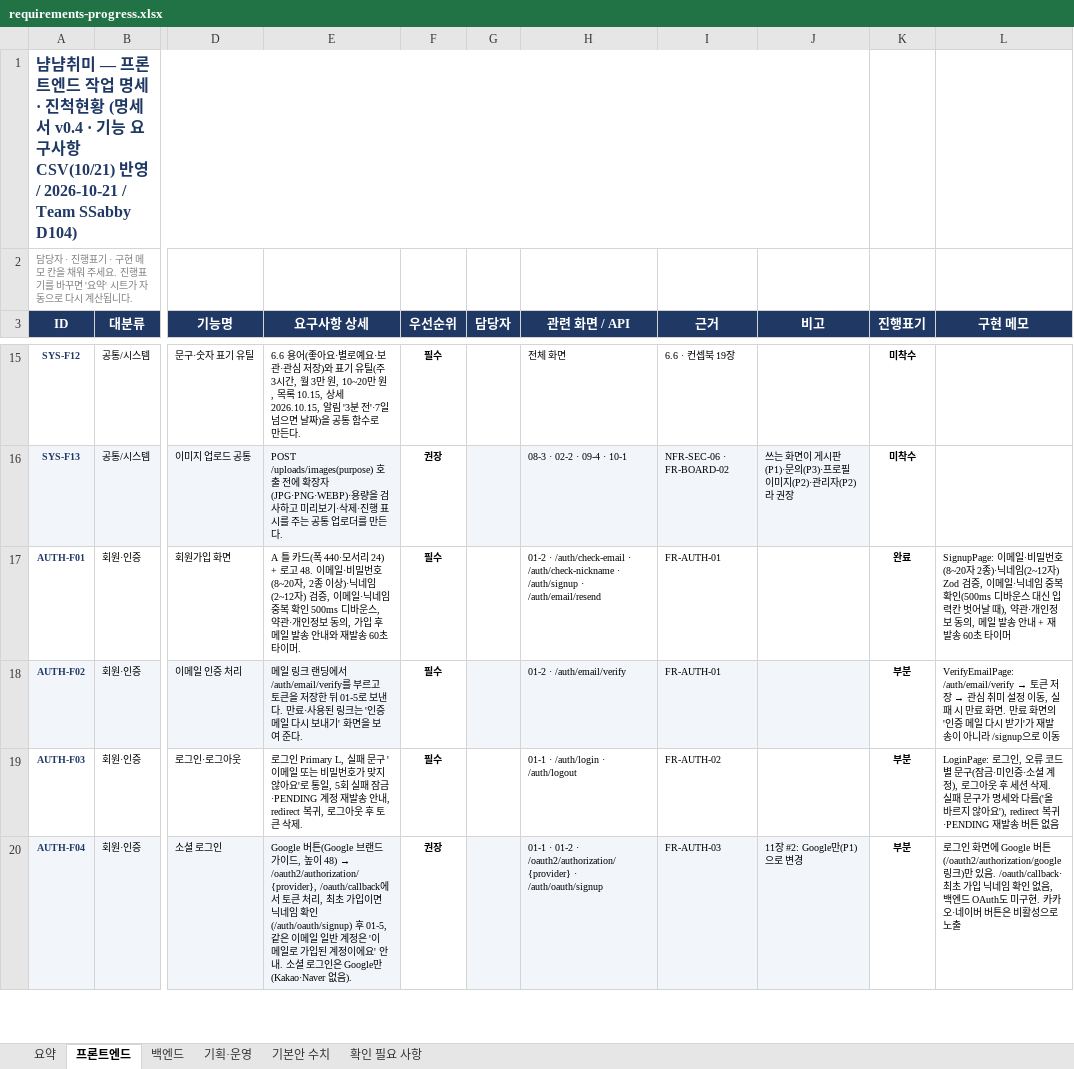
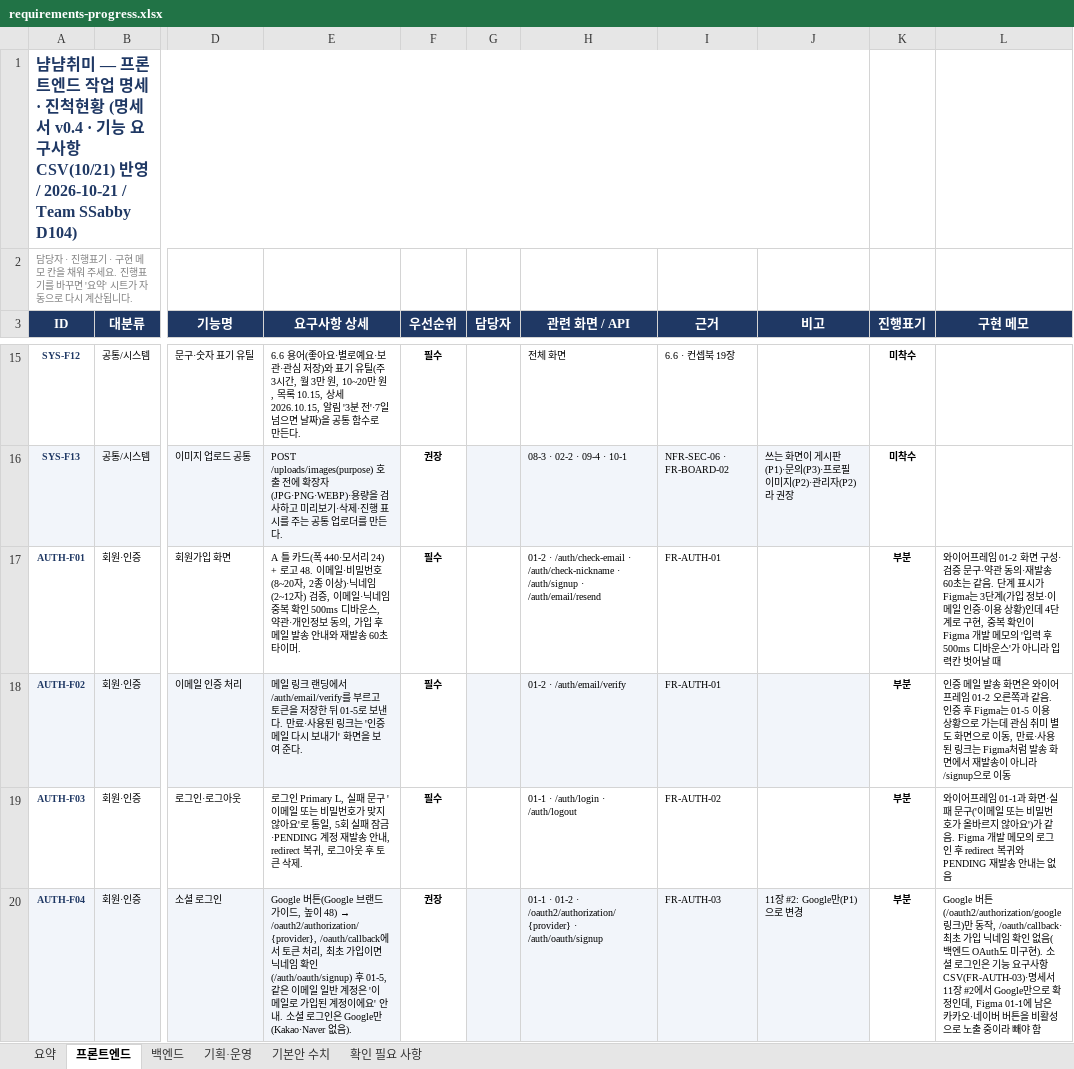
Before and after one commit to MinBeom2/NyamNyamHobby, an Excel workbook: repo/docs/tasks/requirements-progress.xlsx, sheet 프론트엔드, drawn as a sheet; only a part is shown, gaps mark what is left out; values as stored, in another font and other column widths than the file's, no borders; conditional formats not drawn; the diff covers the shown part only; the diff names each change by its address in the sheet, - before the commit and + after, or states it on an @@ line.

```diff
--- a/repo/docs/tasks/requirements-progress.xlsx (sheet 프론트엔드)
+++ b/repo/docs/tasks/requirements-progress.xlsx (sheet 프론트엔드)
-K17 (진행표기): 완료
+K17 (진행표기): 부분
-L17 (구현 메모): SignupPage: 이메일·비밀번호(8~20자 2종)·닉네임(2~12자) Zod 검증, 이메일·닉네임 중복 확인(500ms 디바운스 대신 입력칸 벗어날 때), 약관·개인정보 동의, 메일 발송 안내 + 재발송 60초 타이머
+L17 (구현 메모): 와이어프레임 01-2 화면 구성·검증 문구·약관 동의·재발송 60초는 같음. 단계 표시가 Figma는 3단계(가입 정보·이메일 인증·이용 상황)인데 4단계로 구현, 중복 확인이 Figma 개발 메모의 '입력 후 500ms 디바운스'가 아니라 입력칸 벗어날 때
@@ L18 (구현 메모): VerifyEmailPage: /auth/email/verify → 토큰 저장 → 관심 취미 설정 이동, 실패 시 만료 화면. 만료 화면의 '인증 메일 다시 받기'가 재발송… → 인증 메일 발송 화면은 와이어프레임 01-2 오른쪽과 같음. 인증 후 Figma는 01-5 이용 상황으로 가는데 관심 취미 별도 화면으로 이동, 만료·사용된 링크는 Figma처럼 발송 화면에서 재발송… @@
-L19 (구현 메모): LoginPage: 로그인, 오류 코드별 문구(잠금·미인증·소셜 계정), 로그아웃 후 세션 삭제. 실패 문구가 명세와 다름('올바르지 않아요'), redirect 복귀·PENDING 재발송 버튼 없음
+L19 (구현 메모): 와이어프레임 01-1과 화면·실패 문구('이메일 또는 비밀번호가 올바르지 않아요')가 같음. Figma 개발 메모의 로그인 후 redirect 복귀와 PENDING 재발송 안내는 없음
-L20 (구현 메모): 로그인 화면에 Google 버튼(/oauth2/authorization/google 링크)만 있음. /oauth/callback·최초 가입 닉네임 확인 없음, 백엔드 OAuth도 미구현. 카카오·네이버 버튼은 비활성으로 노출
+L20 (구현 메모): Google 버튼(/oauth2/authorization/google 링크)만 동작, /oauth/callback·최초 가입 닉네임 확인 없음(백엔드 OAuth도 미구현). 소셜 로그인은 기능 요구사항 CSV(FR-AUTH-03)·명세서 11장 #2에서 Google만으로 확정인데, Figma 01-1에 남은 카카오·네이버 버튼을 비활성으로 노출 중이라 빼야 함
```
Also changed, not shown: 3 edited cells elsewhere in this sheet, sheet 확인 필요 사항, sheet 요약, 1 other file.
